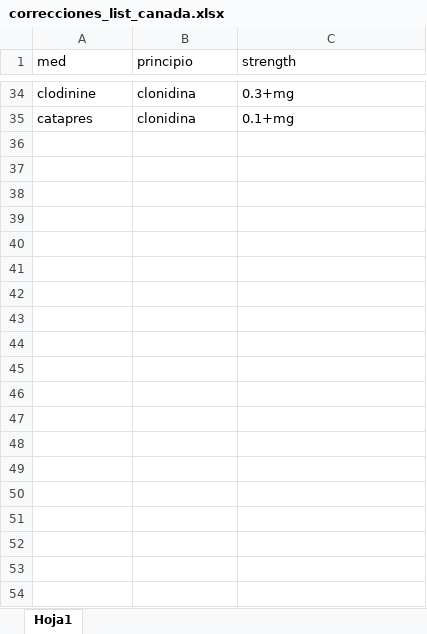
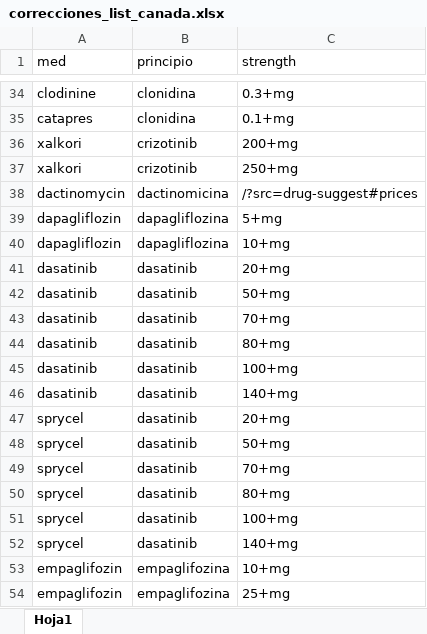
Before and after one commit to labdatos-se/entregables_meds, an Excel workbook: piloto_seguimiento/correcciones_list_canada.xlsx, sheet Hoja1, drawn as a sheet; only a part is shown, gaps mark what is left out; values as stored, in another font and other column widths than the file's, no borders; the diff covers the shown part only; the diff names each change by its address in the sheet, - before the commit and + after, or states it on an @@ line.

Commit message:
Update correcciones_list_canada.xlsx

```diff
--- a/piloto_seguimiento/correcciones_list_canada.xlsx (sheet Hoja1)
+++ b/piloto_seguimiento/correcciones_list_canada.xlsx (sheet Hoja1)
+row 36: xalkori | crizotinib | 200+mg
+row 37: xalkori | crizotinib | 250+mg
+row 38: dactinomycin | dactinomicina | /?src=drug-suggest#prices
+row 39: dapagliflozin | dapagliflozina | 5+mg
+row 40: dapagliflozin | dapagliflozina | 10+mg
+row 41: dasatinib | dasatinib | 20+mg
+row 42: dasatinib | dasatinib | 50+mg
+row 43: dasatinib | dasatinib | 70+mg
+row 44: dasatinib | dasatinib | 80+mg
+row 45: dasatinib | dasatinib | 100+mg
+row 46: dasatinib | dasatinib | 140+mg
+row 47: sprycel | dasatinib | 20+mg
+row 48: sprycel | dasatinib | 50+mg
+row 49: sprycel | dasatinib | 70+mg
+row 50: sprycel | dasatinib | 80+mg
+row 51: sprycel | dasatinib | 100+mg
+row 52: sprycel | dasatinib | 140+mg
+row 53: empaglifozin | empaglifozina | 10+mg
+row 54: empaglifozin | empaglifozina | 25+mg
```
Also changed, not shown: 142 added rows elsewhere in this sheet.
